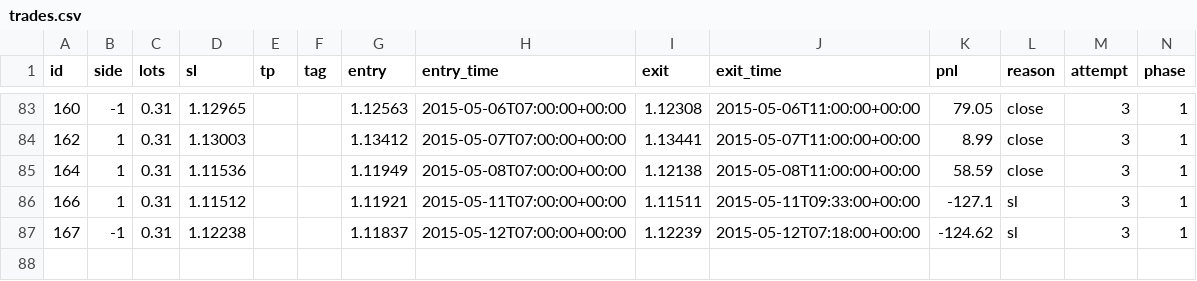
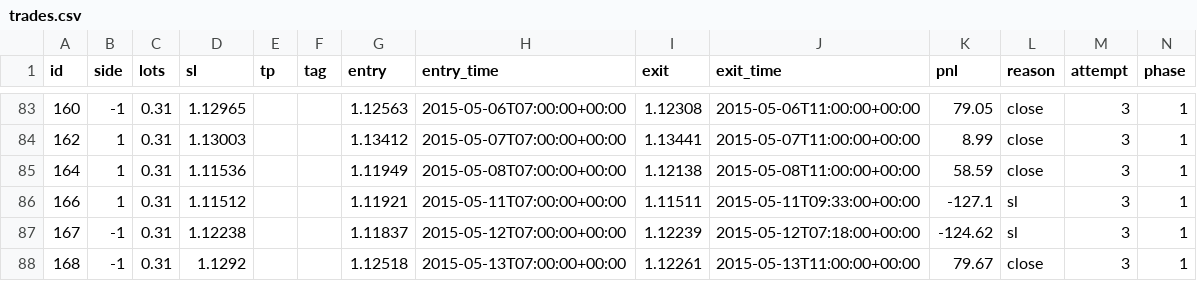
Before and after one commit to macdarenz-droid/Watch-test, a CSV file: practice/sim/trades.csv, drawn as a sheet; only a part is shown, gaps mark what is left out.

```diff
--- a/practice/sim/trades.csv
+++ b/practice/sim/trades.csv
@@ -87 +87,2 @@ id,side,lots,sl,tp,tag,entry,entry_time,exit,exit_time,pnl,reason,attempt,phase
 167,-1,0.31,1.12238,,,1.11837,2015-05-12T07:00:00+00:00,1.12239,2015-05-12T07:18:00+00:00,-124.62,sl,3,1
+168,-1,0.31,1.1292,,,1.12518,2015-05-13T07:00:00+00:00,1.12261,2015-05-13T11:00:00+00:00,79.67,close,3,1
```
Also changed, not shown: 3 other files.
